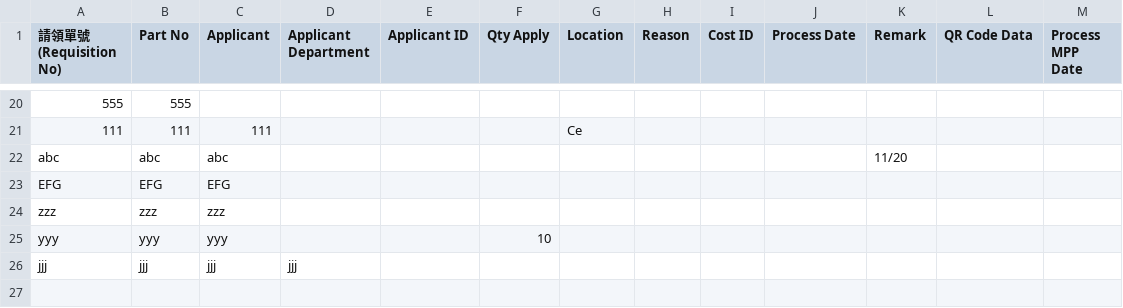
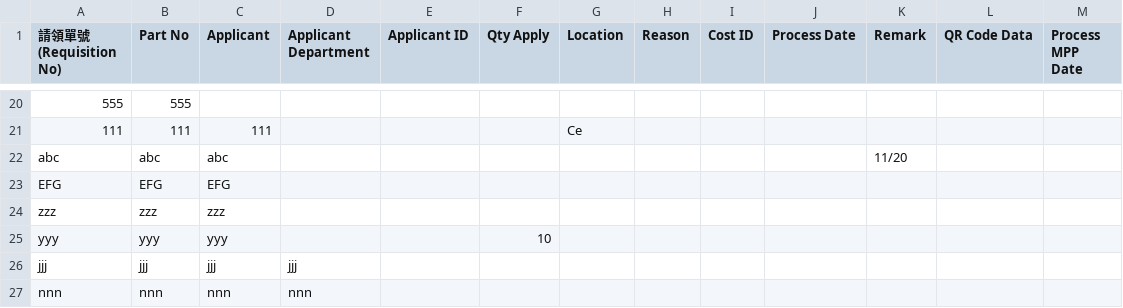
Before and after one commit to hihens-AI/inventory-reports, a CSV file: machine_inventory.csv, drawn as a sheet; only a part is shown, gaps mark what is left out; the diff names each change by its address in the sheet, - before the commit and + after, or states it on an @@ line.

Commit message:
庫存更新 2025-11-26 11:51:33

```diff
--- a/machine_inventory.csv
+++ b/machine_inventory.csv
+row 27: nnn | nnn | nnn | nnn
```
